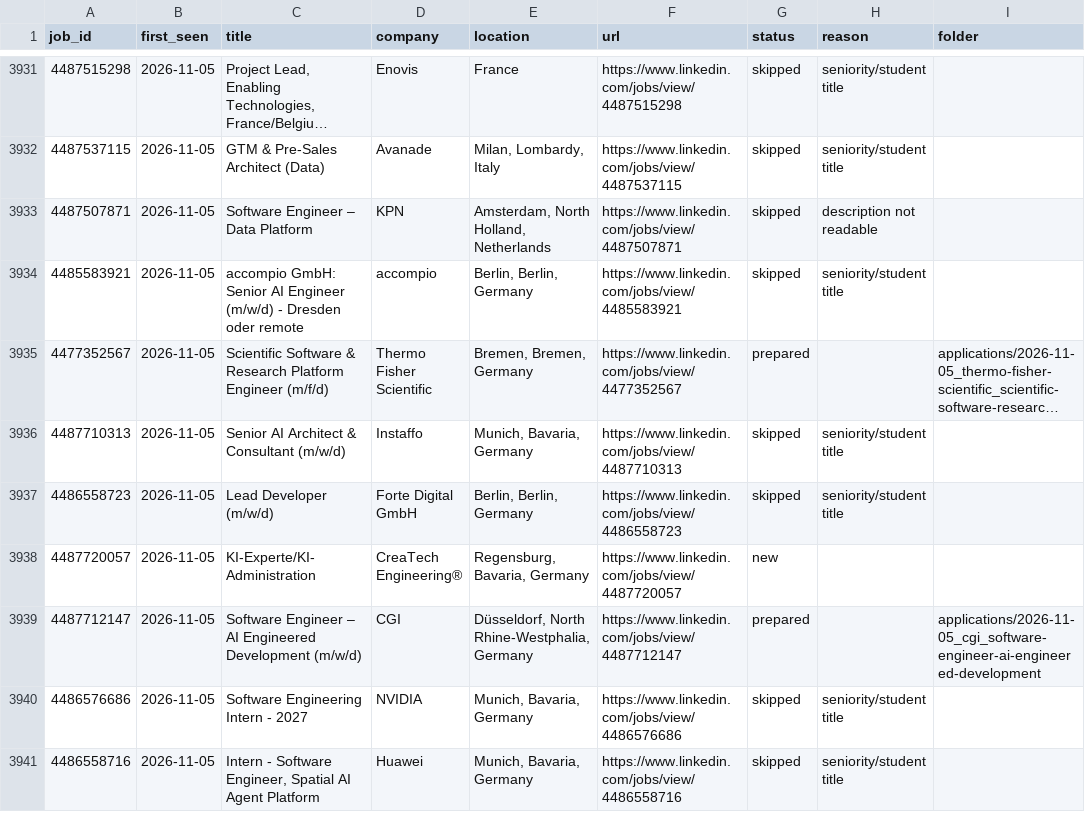
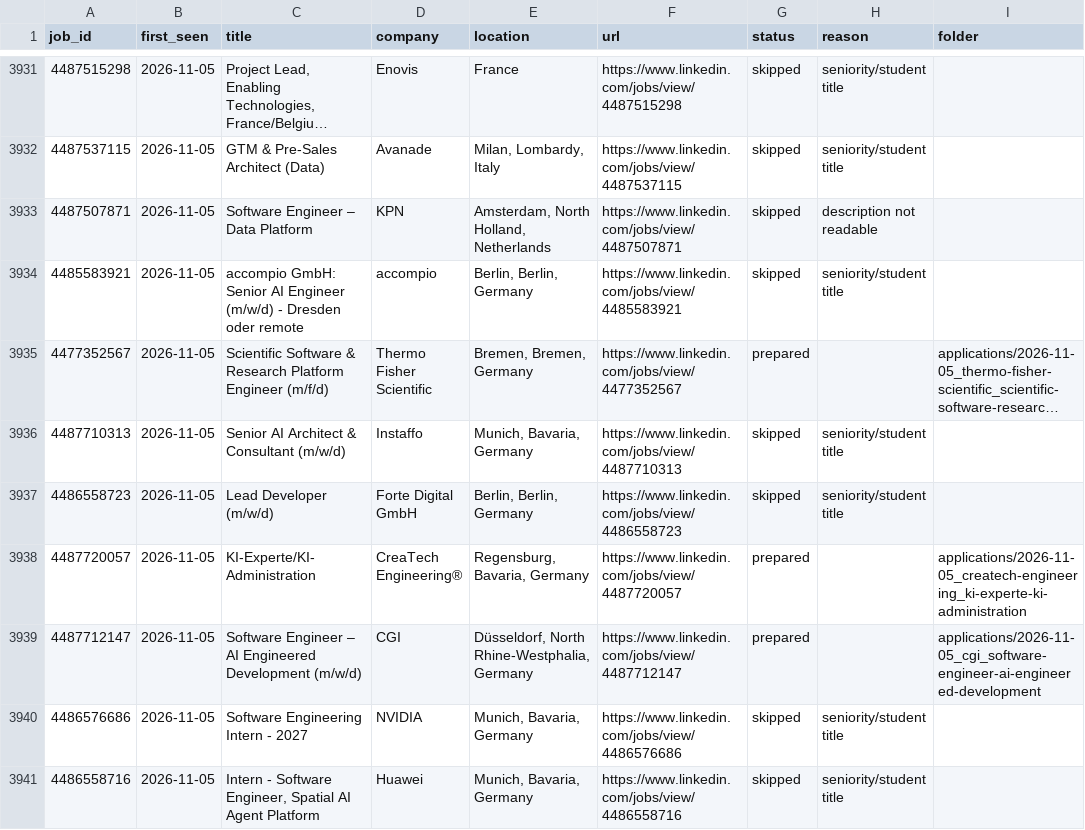
Before and after one commit to bhairapuchanduprasad/job-applications-app, a CSV file: data/scout/seen-jobs.csv, drawn as a sheet; only a part is shown, gaps mark what is left out; long unchanged cells end in ….

```diff
--- a/data/scout/seen-jobs.csv
+++ b/data/scout/seen-jobs.csv
@@ -3937,3 +3937,3 @@ job_id,first_seen,title,company,location,url,status,reason,folder
 4486558723,2026-11-05,Lead Developer (m/w/d),Forte Digital GmbH,"Berlin, Berlin, Germany",https://www.linkedin.com/jobs/view/4486558723,skipped,seniority/student title,
-4487720057,2026-11-05,KI-Experte/KI-Administration,CreaTech Engineering®,"Regensburg, Bavaria, Germany",https://www.linkedin.com/jobs/view/4487720057,new,,
+4487720057,2026-11-05,KI-Experte/KI-Administration,CreaTech Engineering®,"Regensburg, Bavaria, Germany",https://www.linkedin.com/jobs/view/4487720057,prepared,,applications/2026-11-05_createch-engineering_ki-experte-ki-administration
 4487712147,2026-11-05,Software Engineer – AI Engineered Development (m/w/d),CGI,"Düsseldorf, North Rhine-Westphalia, Germany",https://www.linkedin.com/jobs/view/4487712147,prepared,,applications/2026-11-05_cgi_software-engineer-ai-engineered-development
```
Also changed, not shown: 1 other file.
